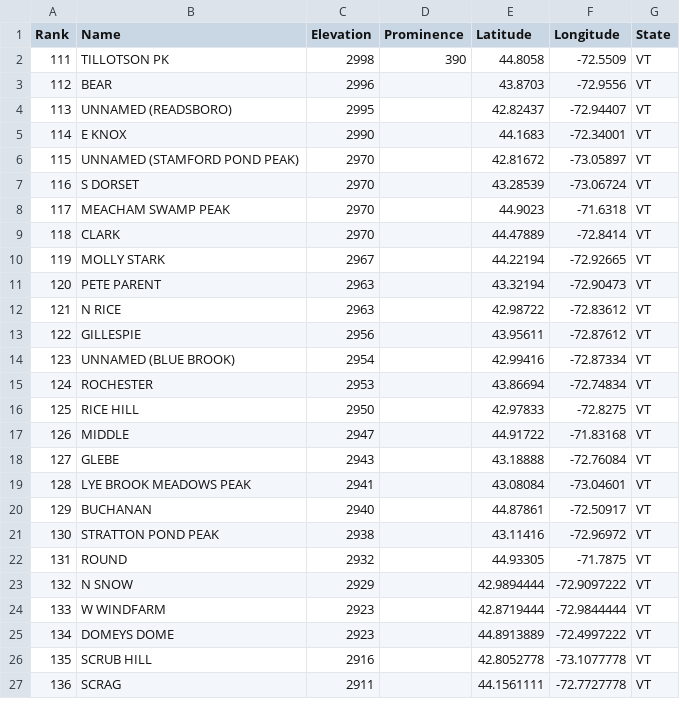
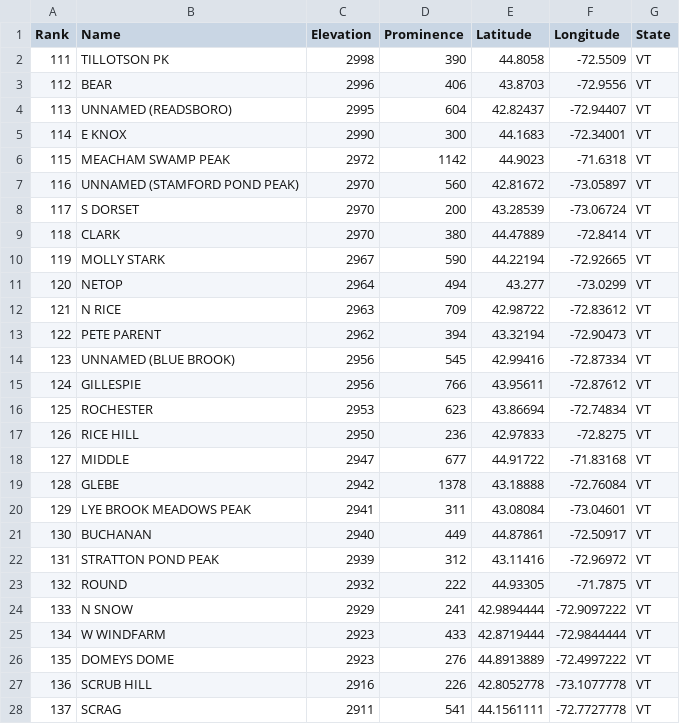
Before and after one commit to Marchowes/hikinglists, a CSV file: lists/VT/VT-200-highest/abridged/VT-200-highest.csv, drawn as a sheet; only a part is shown; removed rows and columns are numbered as before the commit, all else as after; the diff covers the shown part only; the diff names each change by its address in the sheet, - before the commit and + after, or states it on an @@ line.

```diff
--- a/lists/VT/VT-200-highest/abridged/VT-200-highest.csv
+++ b/lists/VT/VT-200-highest/abridged/VT-200-highest.csv
-D3 (Prominence): (empty)
+D3 (Prominence): 406
-D4 (Prominence): (empty)
+D4 (Prominence): 604
-D5 (Prominence): (empty)
+D5 (Prominence): 300
+row 6: 115 | MEACHAM SWAMP PEAK | 2972 | 1142 | 44.9023 | -71.6318 | VT
@@ column A (Rank) renumbered from row 7 down @@
-D7 (Prominence): (empty)
+D7 (Prominence): 560
-D8 (Prominence): (empty)
+D8 (Prominence): 200
-row 8: 117 | MEACHAM SWAMP PEAK | 2970 |  | 44.9023 | -71.6318 | VT
-D9 (Prominence): (empty)
+D9 (Prominence): 380
-D10 (Prominence): (empty)
+D10 (Prominence): 590
-row 11: 120 | PETE PARENT | 2963 |  | 43.32194 | -72.90473 | VT
+row 11: 120 | NETOP | 2964 | 494 | 43.277 | -73.0299 | VT
-D12 (Prominence): (empty)
+D12 (Prominence): 709
+row 13: 122 | PETE PARENT | 2962 | 394 | 43.32194 | -72.90473 | VT
+row 14: 123 | UNNAMED (BLUE BROOK) | 2956 | 545 | 42.99416 | -72.87334 | VT
-D15 (Prominence): (empty)
+D15 (Prominence): 766
-row 14: 123 | UNNAMED (BLUE BROOK) | 2954 |  | 42.99416 | -72.87334 | VT
-D16 (Prominence): (empty)
+D16 (Prominence): 623
-D17 (Prominence): (empty)
+D17 (Prominence): 236
-D18 (Prominence): (empty)
+D18 (Prominence): 677
-C19 (Elevation): 2943
+C19 (Elevation): 2942
-D19 (Prominence): (empty)
+D19 (Prominence): 1378
-D20 (Prominence): (empty)
+D20 (Prominence): 311
-D21 (Prominence): (empty)
+D21 (Prominence): 449
-C22 (Elevation): 2938
+C22 (Elevation): 2939
-D22 (Prominence): (empty)
+D22 (Prominence): 312
-D23 (Prominence): (empty)
+D23 (Prominence): 222
-D24 (Prominence): (empty)
+D24 (Prominence): 241
-D25 (Prominence): (empty)
+D25 (Prominence): 433
-D26 (Prominence): (empty)
+D26 (Prominence): 276
-D27 (Prominence): (empty)
+D27 (Prominence): 226
-D28 (Prominence): (empty)
+D28 (Prominence): 541
```
Also changed, not shown: 2 added rows, 4 removed rows and 64 edited cells elsewhere in this file, lists/VT/VT-200-highest/optimistic/full/VT-200-highest.csv, lists/VT/VT-200-highest/pessimistic/full/VT-200-highest.csv, 14 other files.
